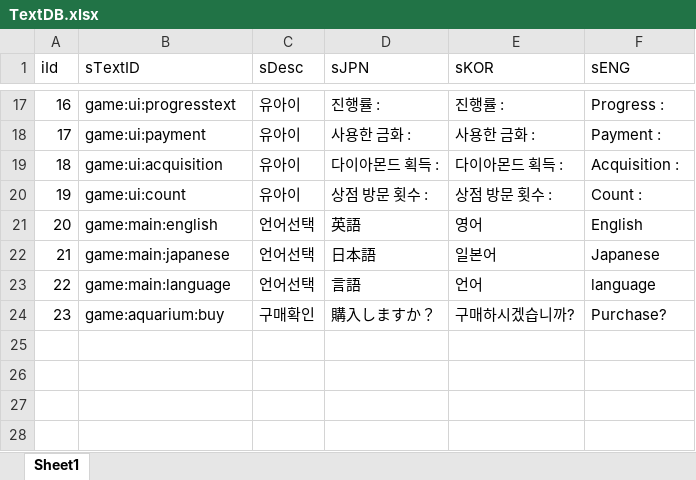
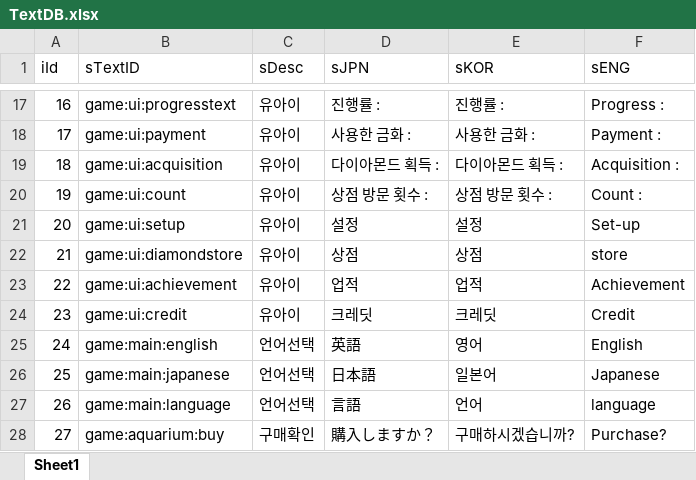
Before and after one commit to sangkyu156/Project02_2, an Excel workbook: DataBase/TextDB.xlsx, sheet Sheet1, drawn as a sheet; only a part is shown, gaps mark what is left out; values as stored, in another font and other column widths than the file's, no borders; addresses are those after the commit; the diff names each change by its address in the sheet, - before the commit and + after, or states it on an @@ line.

```diff
--- a/DataBase/TextDB.xlsx (sheet Sheet1)
+++ b/DataBase/TextDB.xlsx (sheet Sheet1)
+row 21: 20 | game:ui:setup | 유아이 | 설정 | 설정 | Set-up
+row 22: 21 | game:ui:diamondstore | 유아이 | 상점 | 상점 | store
+row 23: 22 | game:ui:achievement | 유아이 | 업적 | 업적 | Achievement
+row 24: 23 | game:ui:credit | 유아이 | 크레딧 | 크레딧 | Credit
@@ column A (iId) renumbered from row 25 down @@
```
Also changed, not shown: 28 other files.
